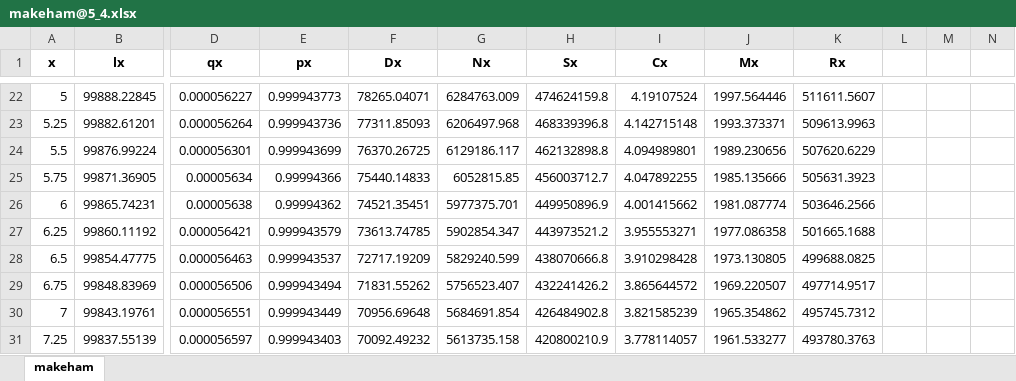
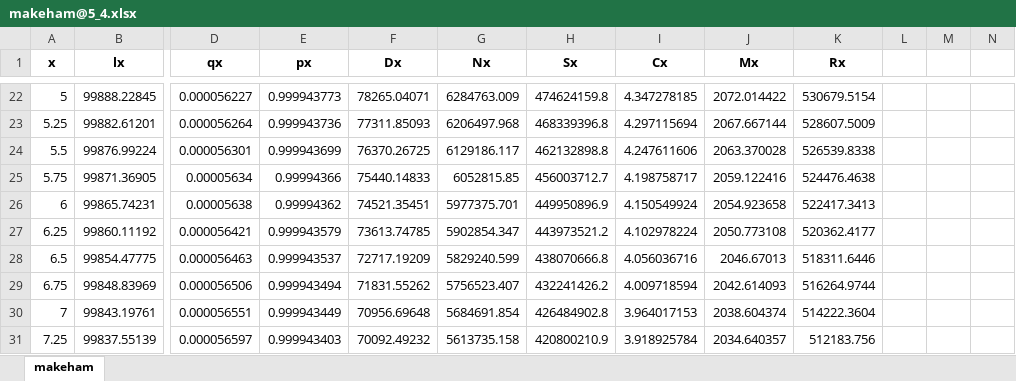
Before and after one commit to parcr/lifeactuary, an Excel workbook: exercisesLifeContingencies/survivalModels/fractionedMortalityTable/makeham@5_4.xlsx, sheet makeham, drawn as a sheet; only a part is shown, gaps mark what is left out; values as stored, in another font and other column widths than the file's, no borders; the diff covers the shown part only; the diff names each change by its address in the sheet, - before the commit and + after, or states it on an @@ line.

```diff
--- a/exercisesLifeContingencies/survivalModels/fractionedMortalityTable/makeham@5_4.xlsx (sheet makeham)
+++ b/exercisesLifeContingencies/survivalModels/fractionedMortalityTable/makeham@5_4.xlsx (sheet makeham)
-I22 (Cx): 4.19107524
+I22 (Cx): 4.347278185
-J22 (Mx): 1997.564446
+J22 (Mx): 2072.014422
-K22 (Rx): 511611.5607
+K22 (Rx): 530679.5154
-I23 (Cx): 4.142715148
+I23 (Cx): 4.297115694
-J23 (Mx): 1993.373371
+J23 (Mx): 2067.667144
-K23 (Rx): 509613.9963
+K23 (Rx): 528607.5009
-I24 (Cx): 4.094989801
+I24 (Cx): 4.247611606
-J24 (Mx): 1989.230656
+J24 (Mx): 2063.370028
-K24 (Rx): 507620.6229
+K24 (Rx): 526539.8338
-I25 (Cx): 4.047892255
+I25 (Cx): 4.198758717
-J25 (Mx): 1985.135666
+J25 (Mx): 2059.122416
-K25 (Rx): 505631.3923
+K25 (Rx): 524476.4638
-I26 (Cx): 4.001415662
+I26 (Cx): 4.150549924
-J26 (Mx): 1981.087774
+J26 (Mx): 2054.923658
-K26 (Rx): 503646.2566
+K26 (Rx): 522417.3413
-I27 (Cx): 3.955553271
+I27 (Cx): 4.102978224
-J27 (Mx): 1977.086358
+J27 (Mx): 2050.773108
-K27 (Rx): 501665.1688
+K27 (Rx): 520362.4177
-I28 (Cx): 3.910298428
+I28 (Cx): 4.056036716
-J28 (Mx): 1973.130805
+J28 (Mx): 2046.67013
-K28 (Rx): 499688.0825
+K28 (Rx): 518311.6446
-I29 (Cx): 3.865644572
+I29 (Cx): 4.009718594
-J29 (Mx): 1969.220507
+J29 (Mx): 2042.614093
-K29 (Rx): 497714.9517
+K29 (Rx): 516264.9744
-I30 (Cx): 3.821585239
+I30 (Cx): 3.964017153
-J30 (Mx): 1965.354862
+J30 (Mx): 2038.604374
-K30 (Rx): 495745.7312
+K30 (Rx): 514222.3604
-I31 (Cx): 3.778114057
+I31 (Cx): 3.918925784
-J31 (Mx): 1961.533277
+J31 (Mx): 2034.640357
-K31 (Rx): 493780.3763
+K31 (Rx): 512183.756
```
Also changed, not shown: 1544 edited cells elsewhere in this sheet, 1 other file.
